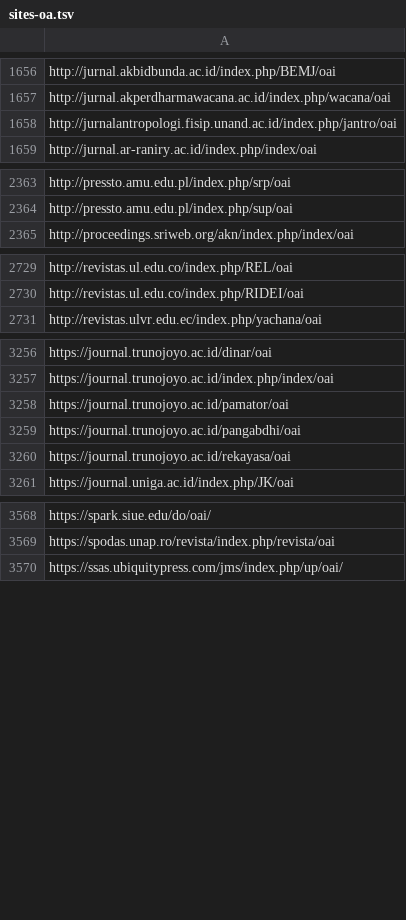
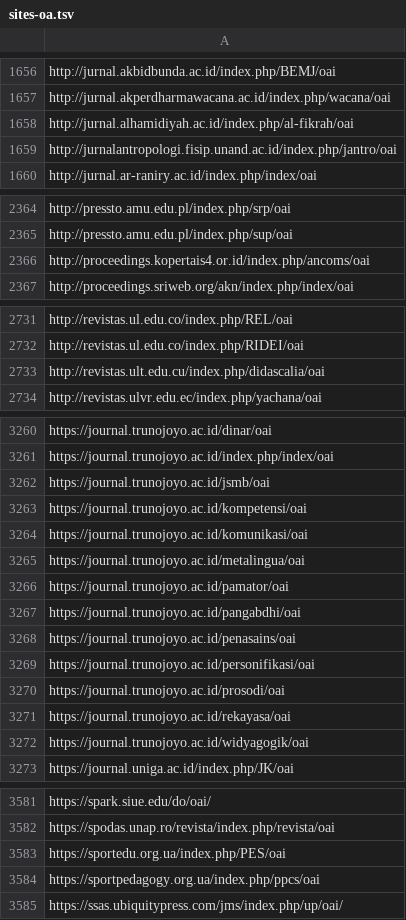
Before and after one commit to miku/metha, a TSV file: contrib/sites-oa.tsv, drawn as a sheet; only a part is shown, gaps mark what is left out; the diff covers the shown part only.

Commit message:
update oa sites

```diff
--- a/contrib/sites-oa.tsv
+++ b/contrib/sites-oa.tsv
@@ -1657,2 +1657,3 @@ http://jurnal.akbidbunda.ac.id/index.php/BEMJ/oai
 http://jurnal.akperdharmawacana.ac.id/index.php/wacana/oai
+http://jurnal.alhamidiyah.ac.id/index.php/al-fikrah/oai
 http://jurnalantropologi.fisip.unand.ac.id/index.php/jantro/oai
@@ -2364,2 +2365,3 @@ http://pressto.amu.edu.pl/index.php/srp/oai
 http://pressto.amu.edu.pl/index.php/sup/oai
+http://proceedings.kopertais4.or.id/index.php/ancoms/oai
 http://proceedings.sriweb.org/akn/index.php/index/oai
@@ -2730,2 +2732,3 @@ http://revistas.ul.edu.co/index.php/REL/oai
 http://revistas.ul.edu.co/index.php/RIDEI/oai
+http://revistas.ult.edu.cu/index.php/didascalia/oai
 http://revistas.ulvr.edu.ec/index.php/yachana/oai
@@ -3257,5 +3261,13 @@ https://journal.trunojoyo.ac.id/dinar/oai
 https://journal.trunojoyo.ac.id/index.php/index/oai
+https://journal.trunojoyo.ac.id/jsmb/oai
+https://journal.trunojoyo.ac.id/kompetensi/oai
+https://journal.trunojoyo.ac.id/komunikasi/oai
+https://journal.trunojoyo.ac.id/metalingua/oai
 https://journal.trunojoyo.ac.id/pamator/oai
 https://journal.trunojoyo.ac.id/pangabdhi/oai
+https://journal.trunojoyo.ac.id/penasains/oai
+https://journal.trunojoyo.ac.id/personifikasi/oai
+https://journal.trunojoyo.ac.id/prosodi/oai
 https://journal.trunojoyo.ac.id/rekayasa/oai
+https://journal.trunojoyo.ac.id/widyagogik/oai
 https://journal.uniga.ac.id/index.php/JK/oai
@@ -3569,2 +3582,4 @@ https://spark.siue.edu/do/oai/
 https://spodas.unap.ro/revista/index.php/revista/oai
+https://sportedu.org.ua/index.php/PES/oai
+https://sportpedagogy.org.ua/index.php/ppcs/oai
 https://ssas.ubiquitypress.com/jms/index.php/up/oai/
```
Also changed, not shown: 5 added rows elsewhere in this file.
